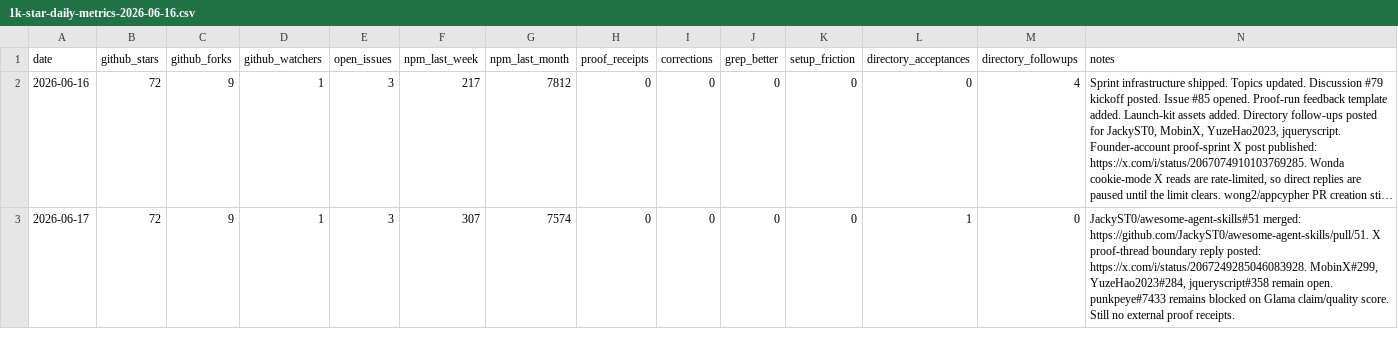
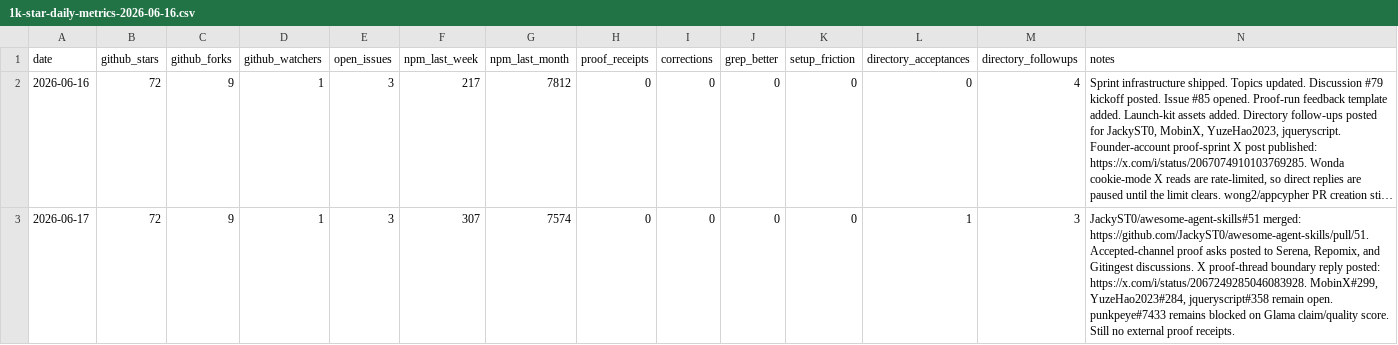
Before and after one commit to sverklo/sverklo-site, a CSV file: launch-kit/1k-star-daily-metrics-2026-06-16.csv, drawn as a sheet; long unchanged cells end in …; the diff names each change by its address in the sheet, - before the commit and + after, or states it on an @@ line.

Commit message:
docs: record accepted-channel proof asks

```diff
--- a/launch-kit/1k-star-daily-metrics-2026-06-16.csv
+++ b/launch-kit/1k-star-daily-metrics-2026-06-16.csv
-M3 (directory_followups): 0
+M3 (directory_followups): 3
-N3 (notes): …merged: https://github.com/JackyST0/awesome-agent-skills/pull/51. X proof-thread…
+N3 (notes): …merged: https://github.com/JackyST0/awesome-agent-skills/pull/51. Accepted-channel proof asks posted to Serena, Repomix, and Gitingest discussions. X proof-thread…
```
Also changed, not shown: 1 other file.
